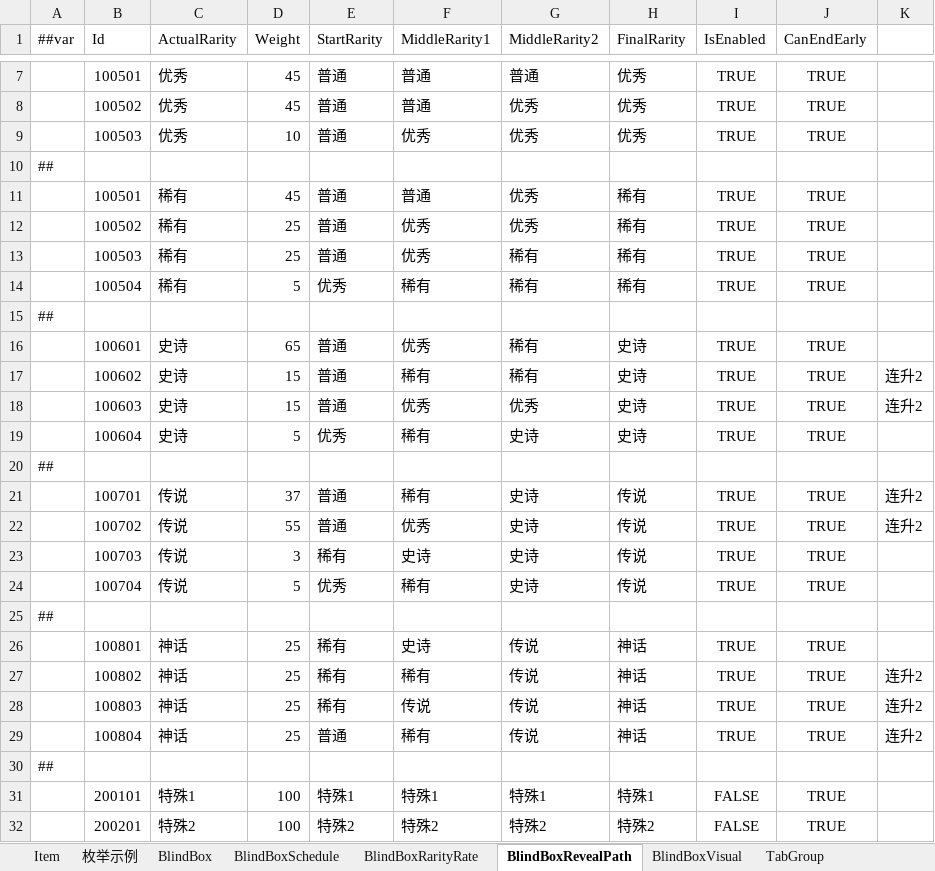
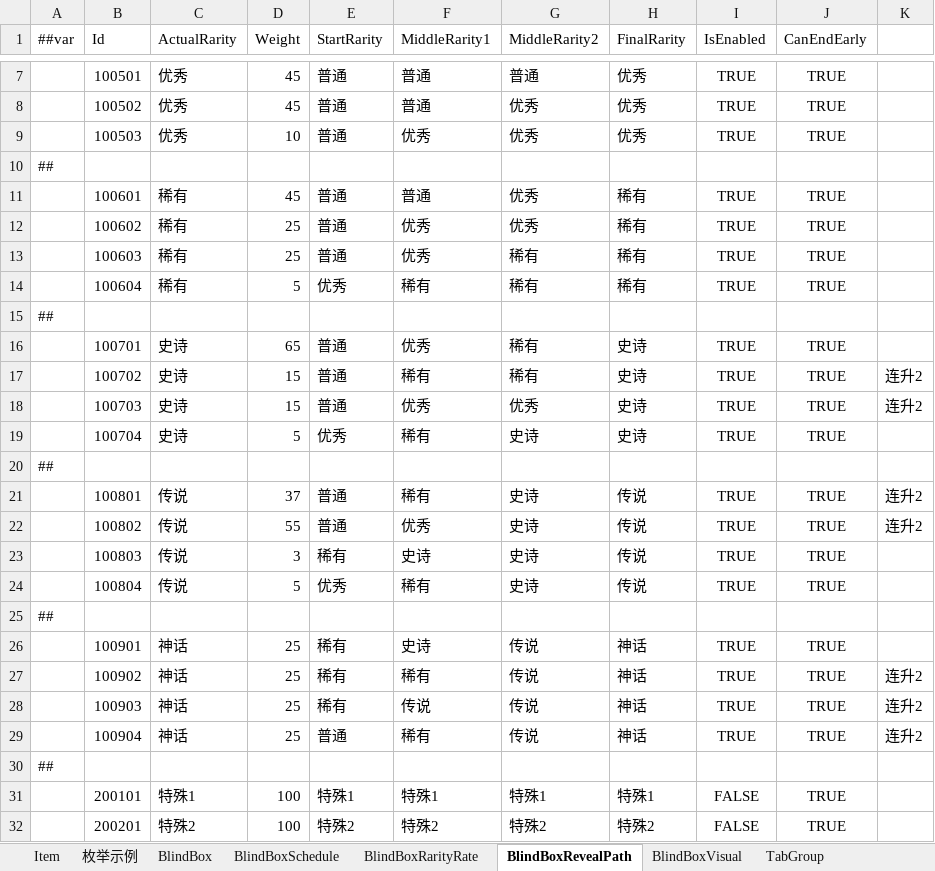
Before and after one commit to SeananTQ/lucky-dog-pub-2026, an Excel workbook: luban-excels/xlsx/Items.xlsx, sheet BlindBoxRevealPath, drawn as a sheet; only a part is shown, gaps mark what is left out; values as stored, in another font and other column widths than the file's, no borders; conditional formats not drawn; the diff names each change by its address in the sheet, - before the commit and + after, or states it on an @@ line.

```diff
--- a/luban-excels/xlsx/Items.xlsx (sheet BlindBoxRevealPath)
+++ b/luban-excels/xlsx/Items.xlsx (sheet BlindBoxRevealPath)
-B11 (Id): 100501
+B11 (Id): 100601
-B12 (Id): 100502
+B12 (Id): 100602
-B13 (Id): 100503
+B13 (Id): 100603
-B14 (Id): 100504
+B14 (Id): 100604
-B16 (Id): 100601
+B16 (Id): 100701
-B17 (Id): 100602
+B17 (Id): 100702
-B18 (Id): 100603
+B18 (Id): 100703
-B19 (Id): 100604
+B19 (Id): 100704
-B21 (Id): 100701
+B21 (Id): 100801
-B22 (Id): 100702
+B22 (Id): 100802
-B23 (Id): 100703
+B23 (Id): 100803
-B24 (Id): 100704
+B24 (Id): 100804
-B26 (Id): 100801
+B26 (Id): 100901
-B27 (Id): 100802
+B27 (Id): 100902
-B28 (Id): 100803
+B28 (Id): 100903
-B29 (Id): 100804
+B29 (Id): 100904
```
Also changed, not shown: 14 other files.
